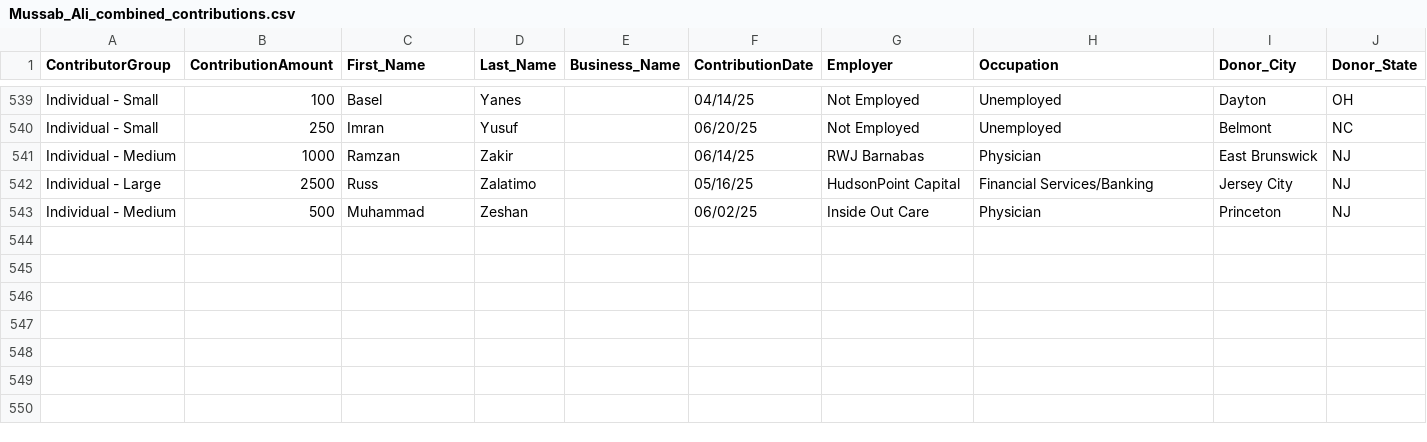
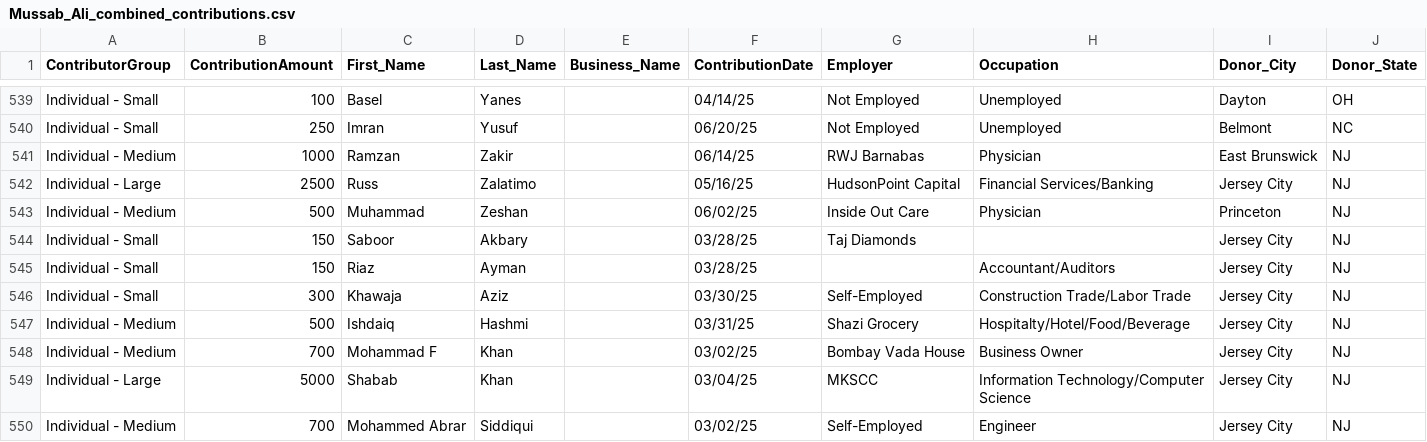
Before and after one commit to koensantos/ali_pay2play_website, a CSV file: backend/cleaning_scripts/output/Mussab_Ali_combined_contributions.csv, drawn as a sheet; only a part is shown, gaps mark what is left out.

```diff
--- a/backend/cleaning_scripts/output/Mussab_Ali_combined_contributions.csv
+++ b/backend/cleaning_scripts/output/Mussab_Ali_combined_contributions.csv
@@ -543 +543,8 @@ Individual - Large,2500,Russ,Zalatimo,,05/16/25,HudsonPoint Capital,Financial Se
 Individual - Medium,500,Muhammad,Zeshan,,06/02/25,Inside Out Care,Physician,Princeton,NJ
+Individual - Small,150,Saboor,Akbary,,03/28/25,Taj Diamonds,,Jersey City,NJ
+Individual - Small,150,Riaz,Ayman,,03/28/25,,Accountant/Auditors,Jersey City,NJ
+Individual - Small,300,Khawaja,Aziz,,03/30/25,Self-Employed,Construction Trade/Labor Trade,Jersey City,NJ
+Individual - Medium,500,Ishdaiq,Hashmi,,03/31/25,Shazi Grocery,Hospitalty/Hotel/Food/Beverage,Jersey City,NJ
+Individual - Medium,700,Mohammad F,Khan,,03/02/25,Bombay Vada House,Business Owner,Jersey City,NJ
+Individual - Large,5000,Shabab,Khan,,03/04/25,MKSCC,Information Technology/Computer Science,Jersey City,NJ
+Individual - Medium,700,Mohammed Abrar,Siddiqui,,03/02/25,Self-Employed,Engineer,Jersey City,NJ
```
Also changed, not shown: backend/cleaning_scripts/output/Joyce_Watterman_combined_contributions.csv, 10 other files.
